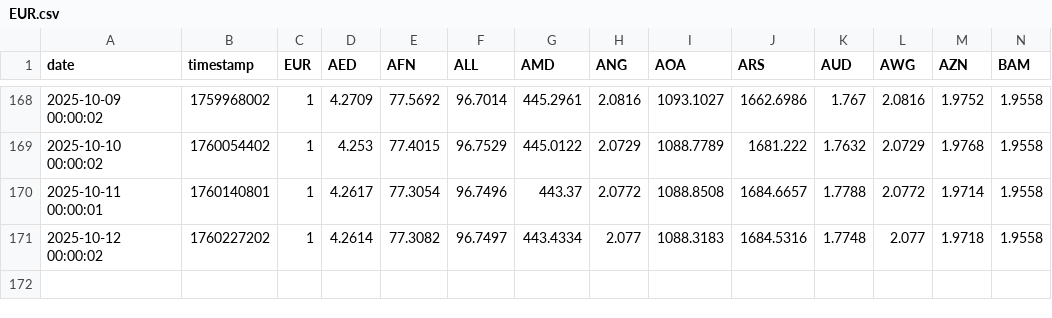
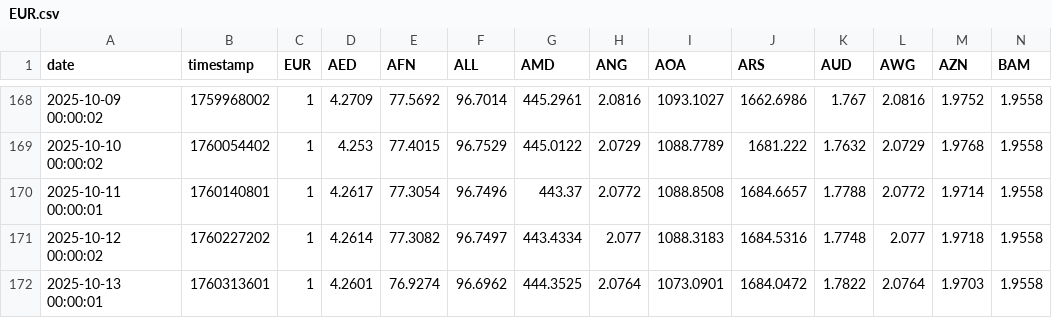
Before and after one commit to FireStar0507/fetch_rate, a CSV file: EUR.csv, drawn as a sheet; only a part is shown, gaps mark what is left out; rows hold the shown columns only; the diff names each change by its address in the sheet, - before the commit and + after, or states it on an @@ line.

```diff
--- a/EUR.csv
+++ b/EUR.csv
+row 172: 2025-10-13 00:00:01 | 1760313601 | 1 | 4.2601 | 76.9274 | 96.6962 | 444.3525 | 2.0764 | 1073.0901 | 1684.0472 | 1.7822 | 2.0764 | 1.9703 | 1.9558
```
Also changed, not shown: CNY.csv, JPY.csv, 1 other file.
